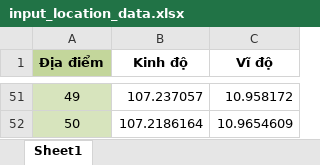
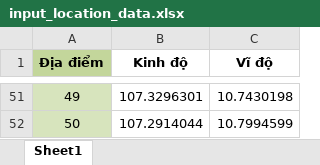
Before and after one commit to tolorendev/calcDistanceMatrixFromXY, an Excel workbook: Scripts/data/input_location_data.xlsx, sheet Sheet1, drawn as a sheet; only a part is shown, gaps mark what is left out; values as stored, in another font and other column widths than the file's, no borders; the diff covers the shown part only; the diff names each change by its address in the sheet, - before the commit and + after, or states it on an @@ line.

```diff
--- a/Scripts/data/input_location_data.xlsx (sheet Sheet1)
+++ b/Scripts/data/input_location_data.xlsx (sheet Sheet1)
-B51 (Kinh độ): 107.237057
+B51 (Kinh độ): 107.3296301
-C51 (Vĩ độ): 10.958172
+C51 (Vĩ độ): 10.7430198
-B52 (Kinh độ): 107.2186164
+B52 (Kinh độ): 107.2914044
-C52 (Vĩ độ): 10.9654609
+C52 (Vĩ độ): 10.7994599
```
Also changed, not shown: 96 edited cells elsewhere in this sheet, 4 other files.
